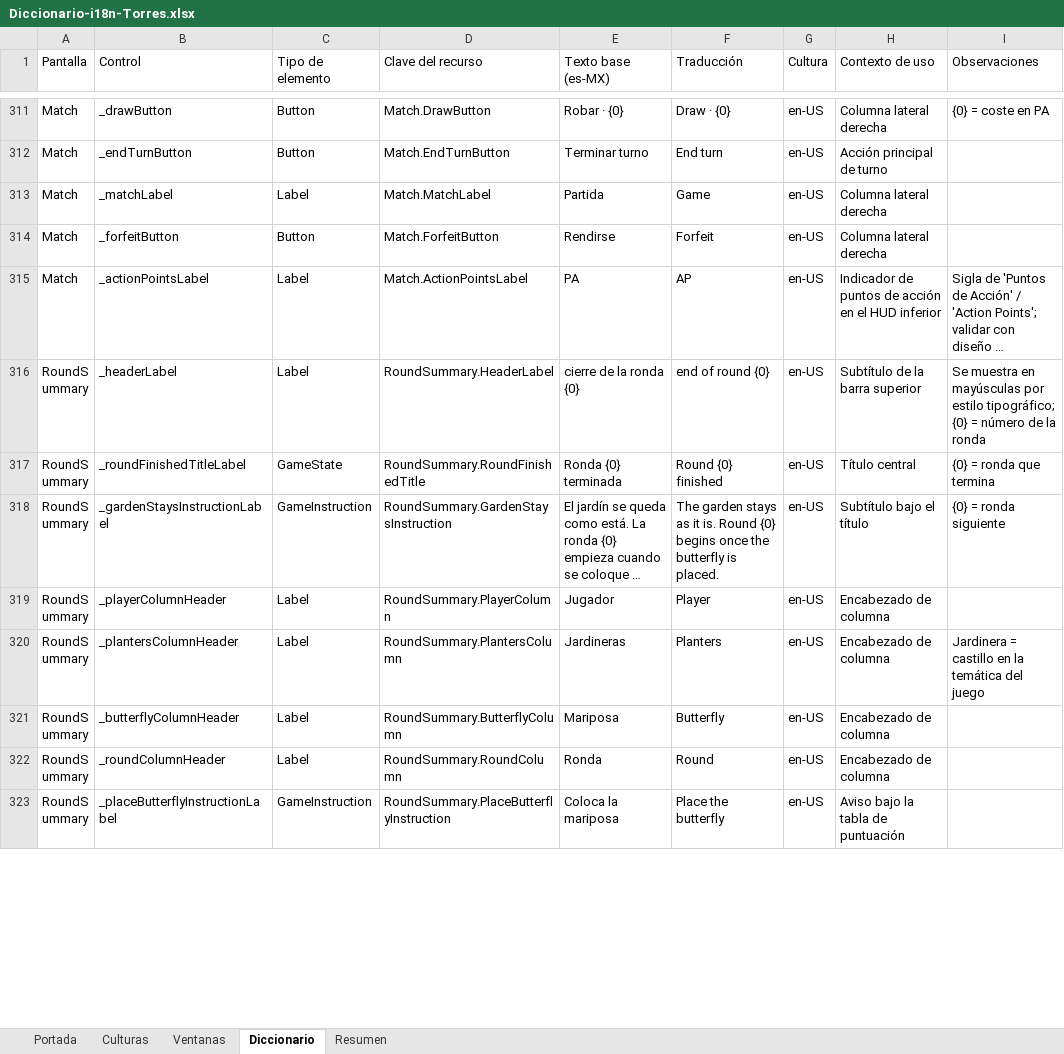
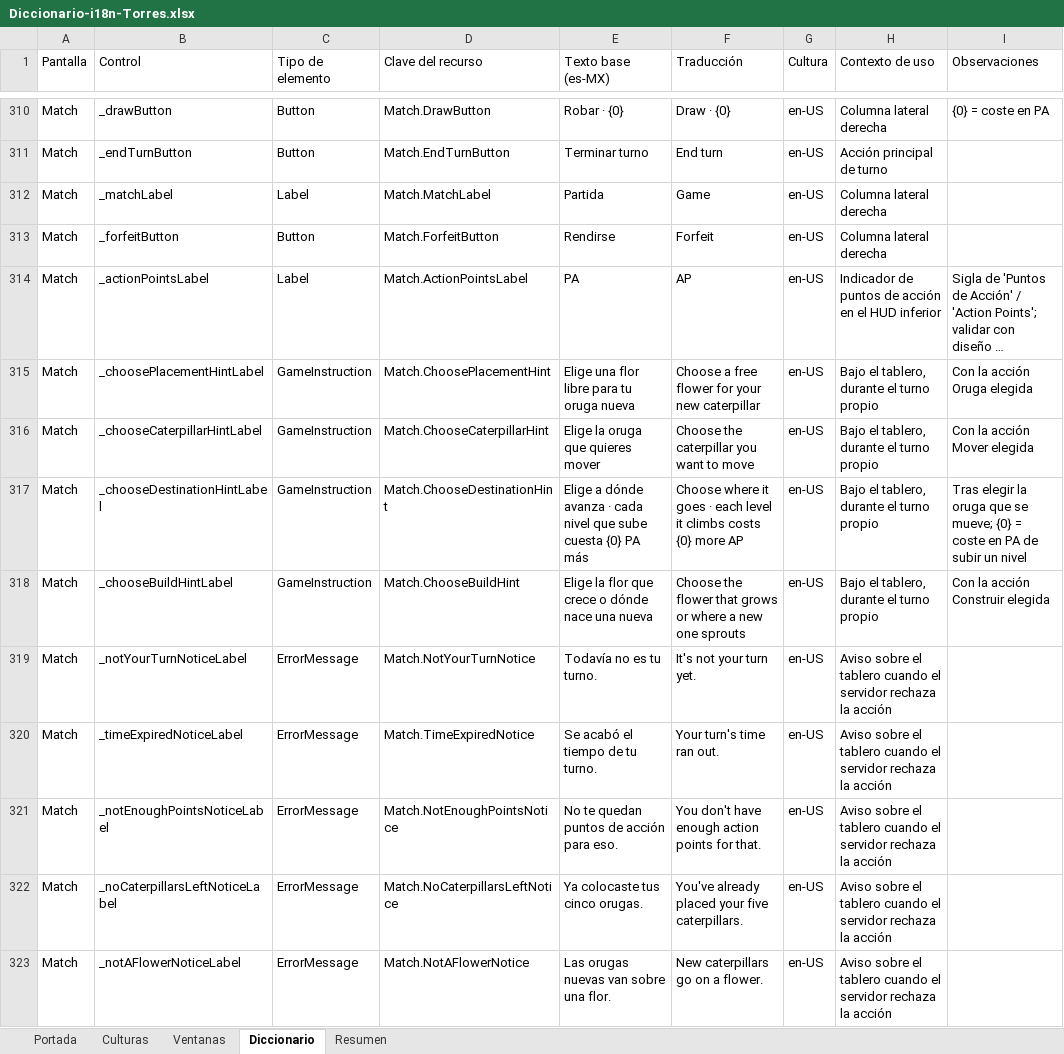
Before and after one commit to queenprotea/las-flipantes-aventuras-de-manolo-la-mariposa, an Excel workbook: docs/i18n/Diccionario-i18n-Torres.xlsx, sheet Diccionario, drawn as a sheet; only a part is shown, gaps mark what is left out; the shorter side is filled out with more unchanged rows; long unchanged cells end in …; values as stored, in another font and other column widths than the file's, no cell formats; table styles not drawn; the diff covers the shown part only; the diff names each change by its address in the sheet, - before the commit and + after, or states it on an @@ line.

Commit message:
feat: conecta la pantalla de partida al servidor y muestra el resumen de cada ronda y el resultado con datos reales

```diff
--- a/docs/i18n/Diccionario-i18n-Torres.xlsx (sheet Diccionario)
+++ b/docs/i18n/Diccionario-i18n-Torres.xlsx (sheet Diccionario)
+row 315: Match | _choosePlacementHintLabel | GameInstruction | Match.ChoosePlacementHint | Elige una flor libre para tu oruga nueva | Choose a free flower for your new caterpillar | en-US | Bajo el tablero, durante el turno propio | Con la acción Oruga elegida
+row 316: Match | _chooseCaterpillarHintLabel | GameInstruction | Match.ChooseCaterpillarHint | Elige la oruga que quieres mover | Choose the caterpillar you want to move | en-US | Bajo el tablero, durante el turno propio | Con la acción Mover elegida
+row 317: Match | _chooseDestinationHintLabel | GameInstruction | Match.ChooseDestinationHint | Elige a dónde avanza · cada nivel que sube cuesta {0} PA más | Choose where it goes · each level it climbs costs {0} more AP | en-US | Bajo el tablero, durante el turno propio | Tras elegir la oruga que se mueve; {0} = coste en PA de subir un nivel
+row 318: Match | _chooseBuildHintLabel | GameInstruction | Match.ChooseBuildHint | Elige la flor que crece o dónde nace una nueva | Choose the flower that grows or where a new one sprouts | en-US | Bajo el tablero, durante el turno propio | Con la acción Construir elegida
+row 319: Match | _notYourTurnNoticeLabel | ErrorMessage | Match.NotYourTurnNotice | Todavía no es tu turno. | It's not your turn yet. | en-US | Aviso sobre el tablero cuando el servidor rechaza la acción
+row 320: Match | _timeExpiredNoticeLabel | ErrorMessage | Match.TimeExpiredNotice | Se acabó el tiempo de tu turno. | Your turn's time ran out. | en-US | Aviso sobre el tablero cuando el servidor rechaza la acción
+row 321: Match | _notEnoughPointsNoticeLabel | ErrorMessage | Match.NotEnoughPointsNotice | No te quedan puntos de acción para eso. | You don't have enough action points for that. | en-US | Aviso sobre el tablero cuando el servidor rechaza la acción
+row 322: Match | _noCaterpillarsLeftNoticeLabel | ErrorMessage | Match.NoCaterpillarsLeftNotice | Ya colocaste tus cinco orugas. | You've already placed your five caterpillars. | en-US | Aviso sobre el tablero cuando el servidor rechaza la acción
+row 323: Match | _notAFlowerNoticeLabel | ErrorMessage | Match.NotAFlowerNotice | Las orugas nuevas van sobre una flor. | New caterpillars go on a flower. | en-US | Aviso sobre el tablero cuando el servidor rechaza la acción
```
Also changed, not shown: 10 added rows, 1 removed row and 8 edited cells elsewhere in this sheet, sheet Resumen, sheet Portada, cell formats, 21 other files.
